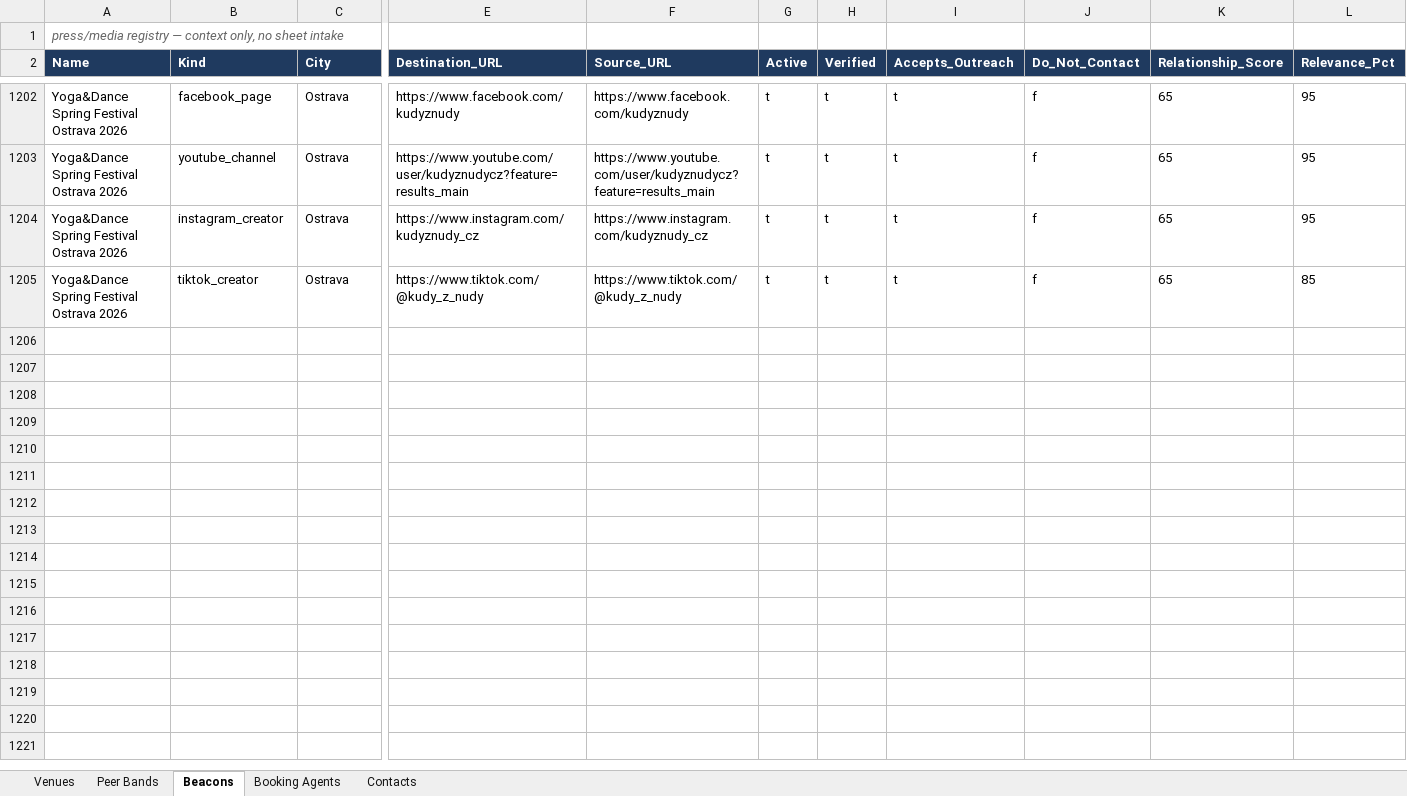
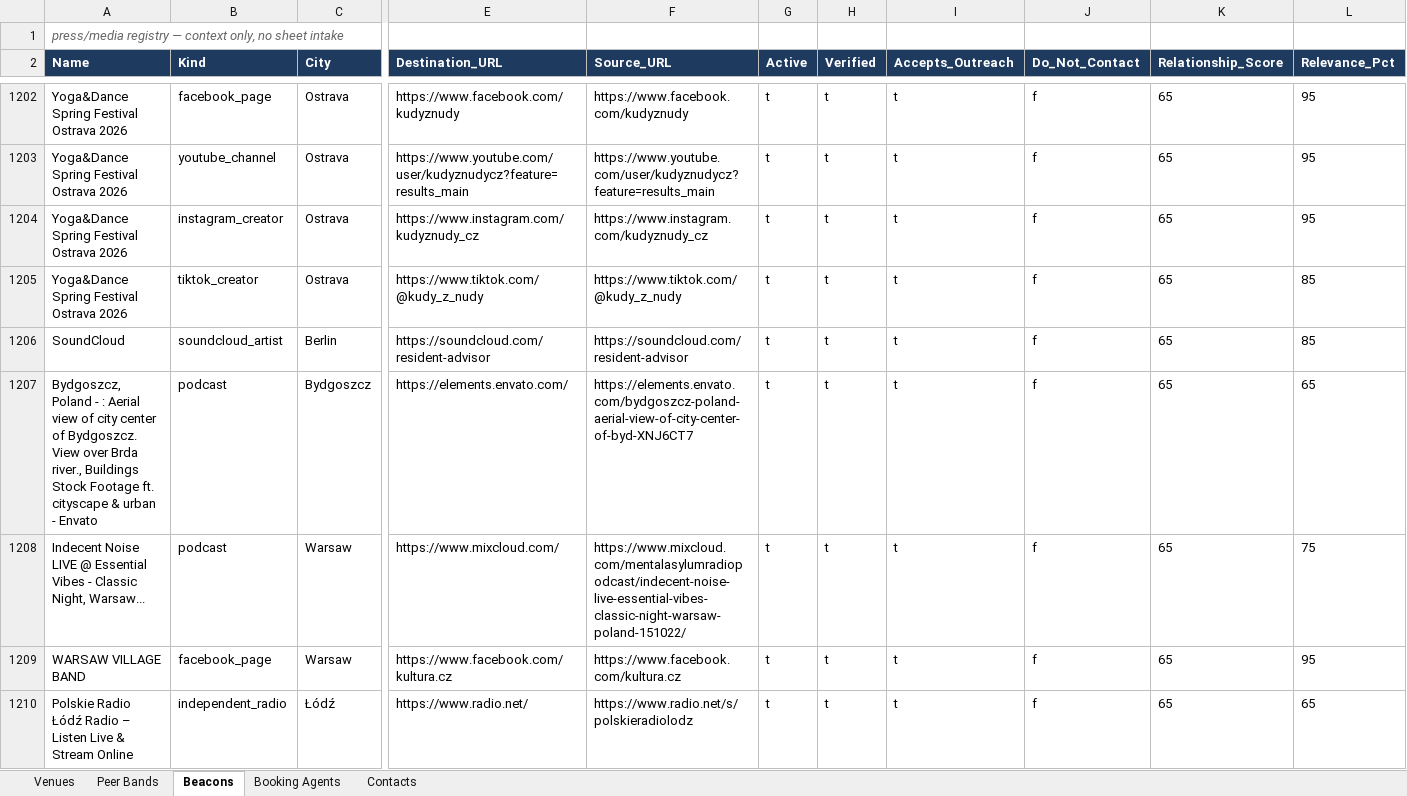
Before and after one commit to wojciechbator/crowdrelay-db, an Excel workbook: database.xlsx, sheet Beacons, drawn as a sheet; only a part is shown, gaps mark what is left out; values as stored, in another font and other column widths than the file's, no borders; rows hold the shown columns only; the diff names each change by its address in the sheet, - before the commit and + after, or states it on an @@ line.

```diff
--- a/database.xlsx (sheet Beacons)
+++ b/database.xlsx (sheet Beacons)
+row 1206: SoundCloud | soundcloud_artist | Berlin | https://soundcloud.com/resident-advisor | https://soundcloud.com/resident-advisor | t | t | t | f | 65 | 85
+row 1207: Bydgoszcz, Poland - : Aerial view of city center of Bydgoszcz. View over Brda river., Buildings Stock Footage ft. cityscape & urban - Envato | podcast | Bydgoszcz | https://elements.envato.com/ | https://elements.envato.com/bydgoszcz-poland-aerial-view-of-city-center-of-byd-XNJ6CT7 | t | t | t | f | 65 | 65
+row 1208: Indecent Noise LIVE @ Essential Vibes - Classic Night, Warsaw... | podcast | Warsaw | https://www.mixcloud.com/ | https://www.mixcloud.com/mentalasylumradiopodcast/indecent-noise-live-essential-vibes-classic-night-warsaw-poland-151022/ | t | t | t | f | 65 | 75
+row 1209: WARSAW VILLAGE BAND | facebook_page | Warsaw | https://www.facebook.com/kultura.cz | https://www.facebook.com/kultura.cz | t | t | t | f | 65 | 95
+row 1210: Polskie Radio Łódź Radio – Listen Live & Stream Online | independent_radio | Łódź | https://www.radio.net/ | https://www.radio.net/s/polskieradiolodz | t | t | t | f | 65 | 65
```
Also changed, not shown: 5 other files.
